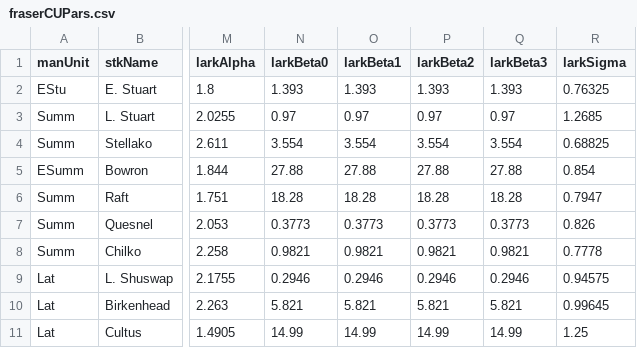
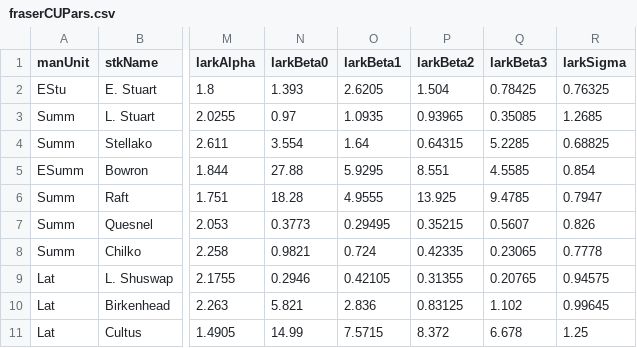
Before and after one commit to Pacific-salmon-assess/samSim, a CSV file: data/fraserDat/fraserCUPars.csv, drawn as a sheet; only a part is shown, gaps mark what is left out; the diff covers the shown part only; the diff names each change by its address in the sheet, - before the commit and + after, or states it on an @@ line.

```diff
--- a/data/fraserDat/fraserCUPars.csv
+++ b/data/fraserDat/fraserCUPars.csv
-O2 (larkBeta1): 1.393
+O2 (larkBeta1): 2.6205
-P2 (larkBeta2): 1.393
+P2 (larkBeta2): 1.504
-Q2 (larkBeta3): 1.393
+Q2 (larkBeta3): 0.78425
-O3 (larkBeta1): 0.97
+O3 (larkBeta1): 1.0935
-P3 (larkBeta2): 0.97
+P3 (larkBeta2): 0.93965
-Q3 (larkBeta3): 0.97
+Q3 (larkBeta3): 0.35085
-O4 (larkBeta1): 3.554
+O4 (larkBeta1): 1.64
-P4 (larkBeta2): 3.554
+P4 (larkBeta2): 0.64315
-Q4 (larkBeta3): 3.554
+Q4 (larkBeta3): 5.2285
-O5 (larkBeta1): 27.88
+O5 (larkBeta1): 5.9295
-P5 (larkBeta2): 27.88
+P5 (larkBeta2): 8.551
-Q5 (larkBeta3): 27.88
+Q5 (larkBeta3): 4.5585
-O6 (larkBeta1): 18.28
+O6 (larkBeta1): 4.9555
-P6 (larkBeta2): 18.28
+P6 (larkBeta2): 13.925
-Q6 (larkBeta3): 18.28
+Q6 (larkBeta3): 9.4785
-O7 (larkBeta1): 0.3773
+O7 (larkBeta1): 0.29495
-P7 (larkBeta2): 0.3773
+P7 (larkBeta2): 0.35215
-Q7 (larkBeta3): 0.3773
+Q7 (larkBeta3): 0.5607
-O8 (larkBeta1): 0.9821
+O8 (larkBeta1): 0.724
-P8 (larkBeta2): 0.9821
+P8 (larkBeta2): 0.42335
-Q8 (larkBeta3): 0.9821
+Q8 (larkBeta3): 0.23065
-O9 (larkBeta1): 0.2946
+O9 (larkBeta1): 0.42105
-P9 (larkBeta2): 0.2946
+P9 (larkBeta2): 0.31355
-Q9 (larkBeta3): 0.2946
+Q9 (larkBeta3): 0.20765
-O10 (larkBeta1): 5.821
+O10 (larkBeta1): 2.836
-P10 (larkBeta2): 5.821
+P10 (larkBeta2): 0.83125
-Q10 (larkBeta3): 5.821
+Q10 (larkBeta3): 1.102
-O11 (larkBeta1): 14.99
+O11 (larkBeta1): 7.5715
-P11 (larkBeta2): 14.99
+P11 (larkBeta2): 8.372
-Q11 (larkBeta3): 14.99
+Q11 (larkBeta3): 6.678
```
Also changed, not shown: 24 edited cells elsewhere in this file, data/manProcScenarios/fraserMPInputs_varyMixPpnHCRs.csv, 2 other files.
